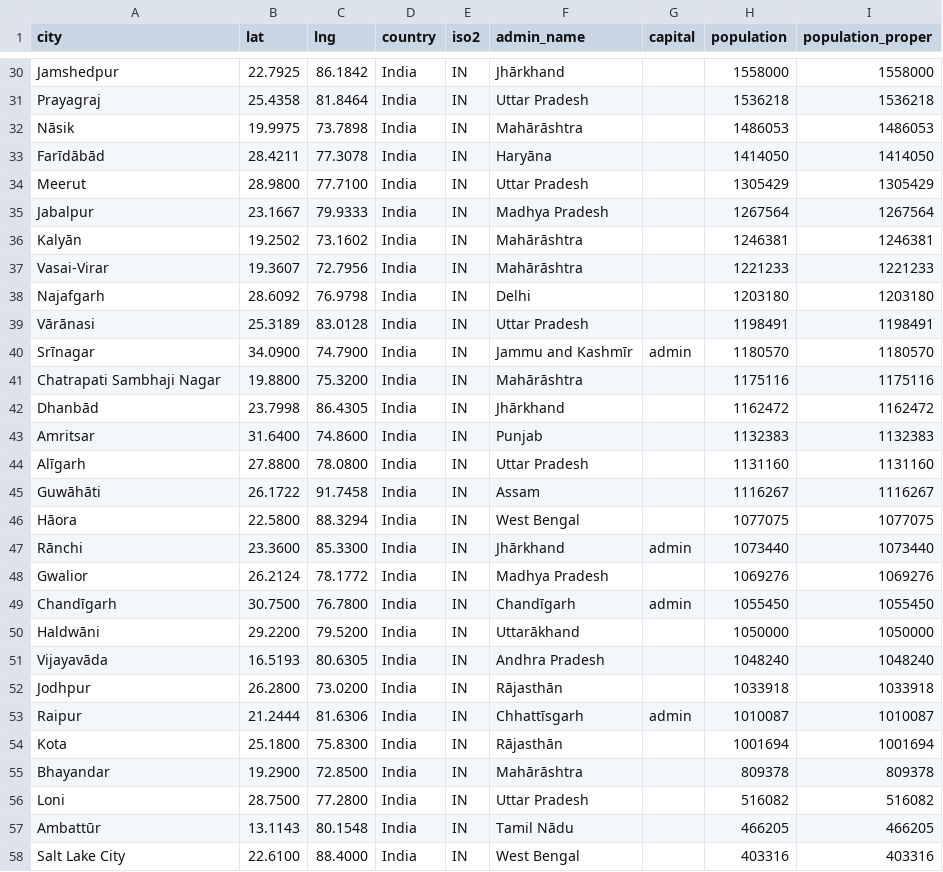
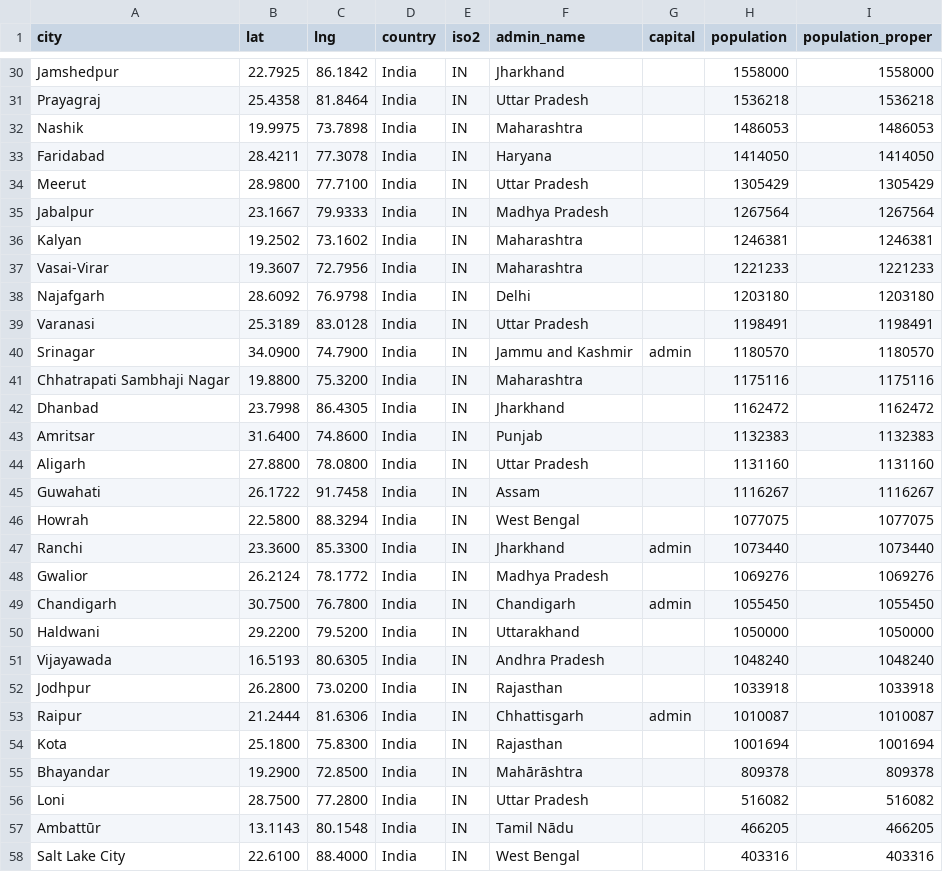
Before and after one commit to MetalZeroTwo/practo, a CSV file: assets/in.csv, drawn as a sheet; only a part is shown, gaps mark what is left out; the diff covers the shown part only; the diff names each change by its address in the sheet, - before the commit and + after, or states it on an @@ line.

Commit message:
Done - SearchBar -  that filters out place names from given csv list

```diff
--- a/assets/in.csv
+++ b/assets/in.csv
-F30 (admin_name): Jhārkhand
+F30 (admin_name): Jharkhand
-A32 (city): Nāsik
+A32 (city): Nashik
-F32 (admin_name): Mahārāshtra
+F32 (admin_name): Maharashtra
-A33 (city): Farīdābād
+A33 (city): Faridabad
-F33 (admin_name): Haryāna
+F33 (admin_name): Haryana
-A36 (city): Kalyān
+A36 (city): Kalyan
-F36:F37 (admin_name): Mahārāshtra
+F36:F37 (admin_name): Maharashtra
-A39 (city): Vārānasi
+A39 (city): Varanasi
-A40 (city): Srīnagar
+A40 (city): Srinagar
-F40 (admin_name): Jammu and Kashmīr
+F40 (admin_name): Jammu and Kashmir
-A41 (city): Chatrapati Sambhaji Nagar
+A41 (city): Chhatrapati Sambhaji Nagar
-F41 (admin_name): Mahārāshtra
+F41 (admin_name): Maharashtra
-A42 (city): Dhanbād
+A42 (city): Dhanbad
-F42 (admin_name): Jhārkhand
+F42 (admin_name): Jharkhand
-A44 (city): Alīgarh
+A44 (city): Aligarh
-A45 (city): Guwāhāti
+A45 (city): Guwahati
-A46 (city): Hāora
+A46 (city): Howrah
-A47 (city): Rānchi
+A47 (city): Ranchi
-F47 (admin_name): Jhārkhand
+F47 (admin_name): Jharkhand
-A49 (city): Chandīgarh
+A49 (city): Chandigarh
-F49 (admin_name): Chandīgarh
+F49 (admin_name): Chandigarh
-A50 (city): Haldwāni
+A50 (city): Haldwani
-F50 (admin_name): Uttarākhand
+F50 (admin_name): Uttarakhand
-A51 (city): Vijayavāda
+A51 (city): Vijayawada
-F52 (admin_name): Rājasthān
+F52 (admin_name): Rajasthan
-F53 (admin_name): Chhattīsgarh
+F53 (admin_name): Chhattisgarh
-F54 (admin_name): Rājasthān
+F54 (admin_name): Rajasthan
```
Also changed, not shown: 29 edited cells elsewhere in this file, 6 other files.
